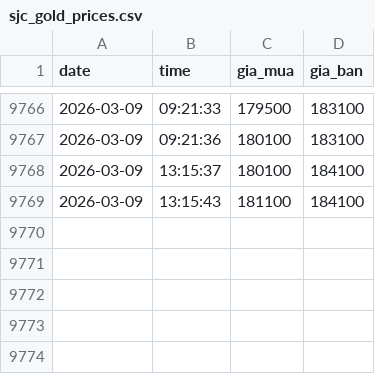
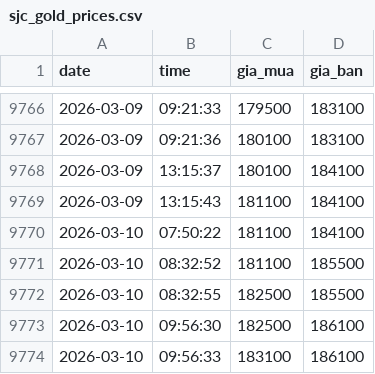
Before and after one commit to andy-nguyen-21/gold-market-data-vietnam, a CSV file: sjc_gold_prices.csv, drawn as a sheet; only a part is shown, gaps mark what is left out.

```diff
--- a/sjc_gold_prices.csv
+++ b/sjc_gold_prices.csv
@@ -9769 +9769,6 @@ date,time,gia_mua,gia_ban
 2026-03-09,13:15:43,181100,184100
+2026-03-10,07:50:22,181100,184100
+2026-03-10,08:32:52,181100,185500
+2026-03-10,08:32:55,182500,185500
+2026-03-10,09:56:30,182500,186100
+2026-03-10,09:56:33,183100,186100
```
